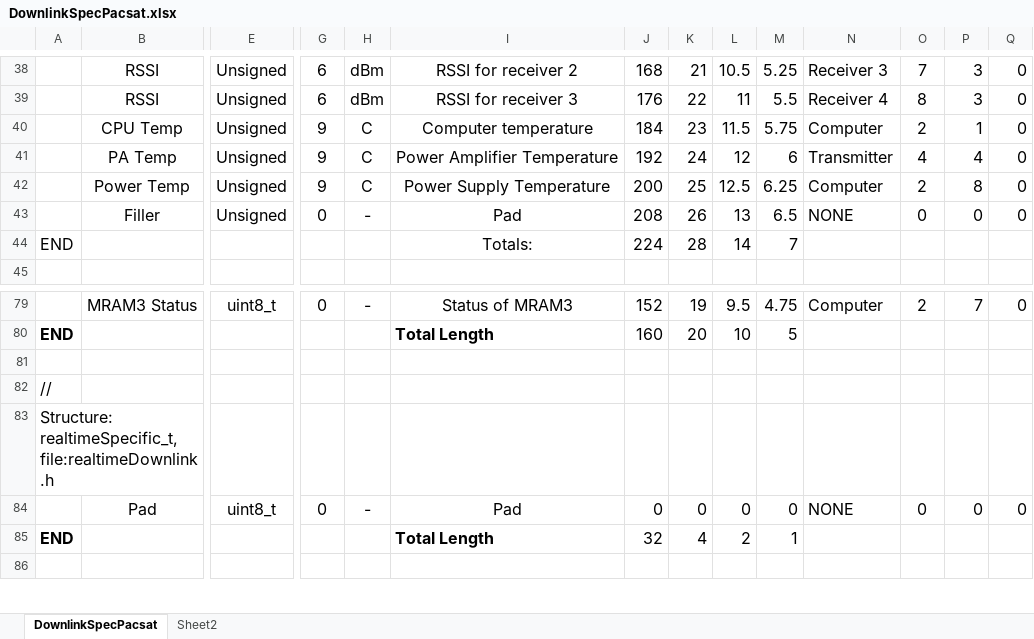
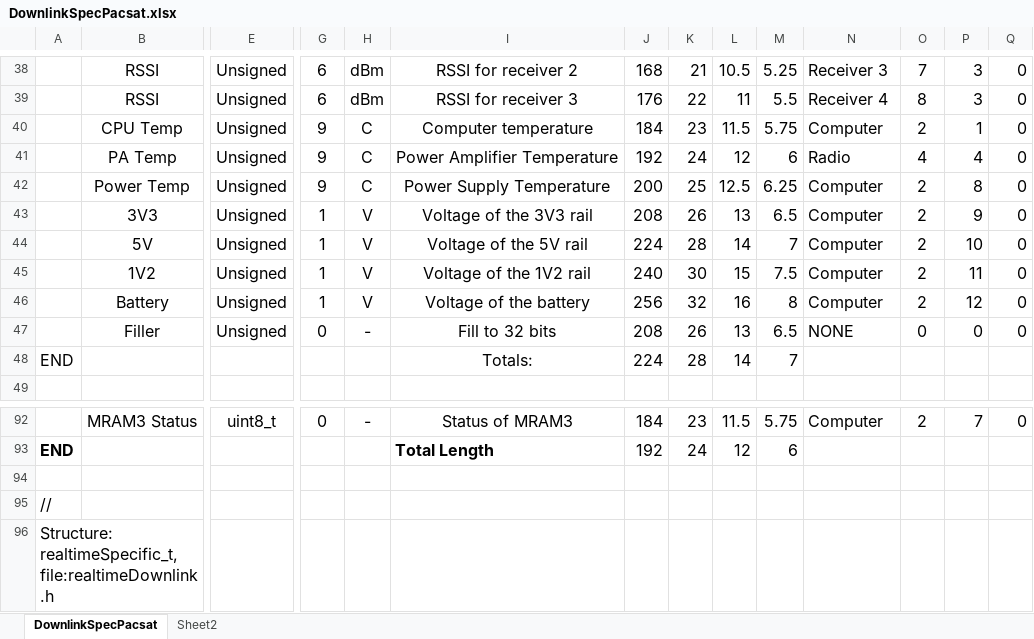
Before and after one commit to AMSAT-NA/PacSatDocs, an Excel workbook: TelemDefinition/DownlinkSpecPacsat.xlsx, sheet DownlinkSpecPacsat, drawn as a sheet; only a part is shown, gaps mark what is left out; the shorter side is filled out with more unchanged rows; values as stored, in another font and other column widths than the file's, no borders; addresses are those after the commit; rows hold the shown columns only; the diff covers the shown part only; the diff names each change by its address in the sheet, - before the commit and + after, or states it on an @@ line.

Commit message:
Add board voltages and power flags to telem

```diff
--- a/TelemDefinition/DownlinkSpecPacsat.xlsx (sheet DownlinkSpecPacsat)
+++ b/TelemDefinition/DownlinkSpecPacsat.xlsx (sheet DownlinkSpecPacsat)
-N41: Transmitter
+N41: Radio
+row 43:  | 3V3 | Unsigned | 1 | V | Voltage of the 3V3 rail | 208 | 26 | 13 | 6.5 | Computer | 2 | 9 | 0
+row 44:  | 5V | Unsigned | 1 | V | Voltage of the 5V rail | 224 | 28 | 14 | 7 | Computer | 2 | 10 | 0
+row 45:  | 1V2 | Unsigned | 1 | V | Voltage of the 1V2 rail | 240 | 30 | 15 | 7.5 | Computer | 2 | 11 | 0
+row 46:  | Battery | Unsigned | 1 | V | Voltage of the battery | 256 | 32 | 16 | 8 | Computer | 2 | 12 | 0
-I47: Pad
+I47: Fill to 32 bits
-J92: 152
+J92: 184
-K92: 19
+K92: 23
-L92: 9.5
+L92: 11.5
-M92: 4.75
+M92: 5.75
-J93: 160
+J93: 192
-K93: 20
+K93: 24
-L93: 10
+L93: 12
-M93: 5
+M93: 6
```
Also changed, not shown: 9 added rows, 86 edited cells and merged cells elsewhere in this sheet, formulas that keep their value, 1 other file.
